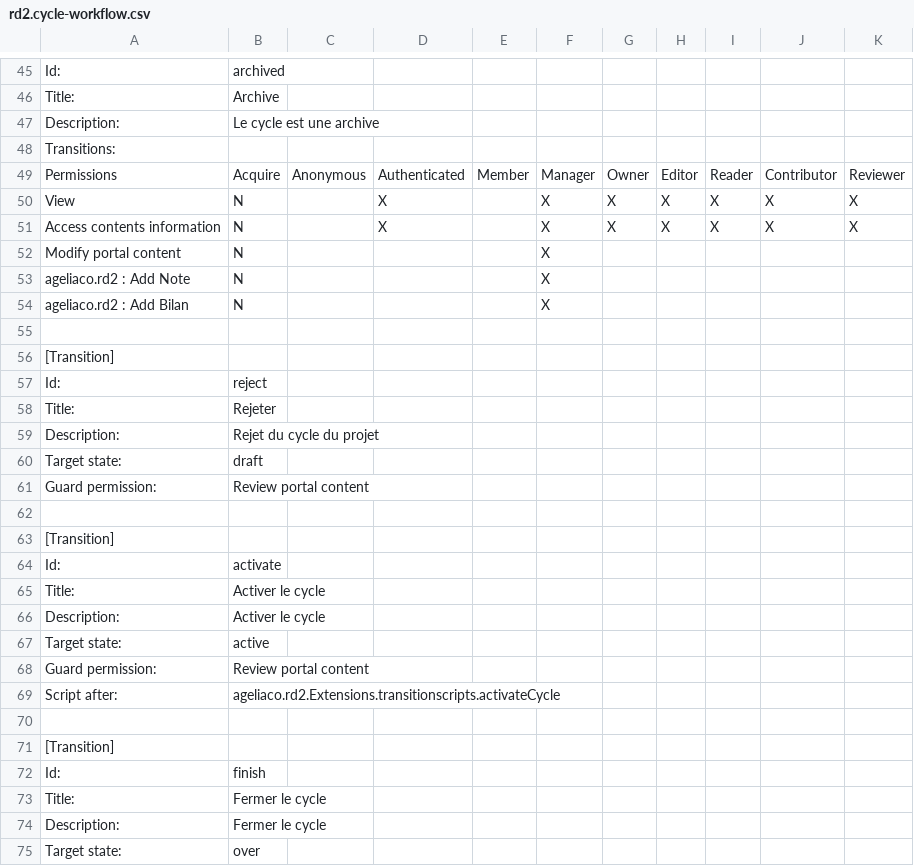
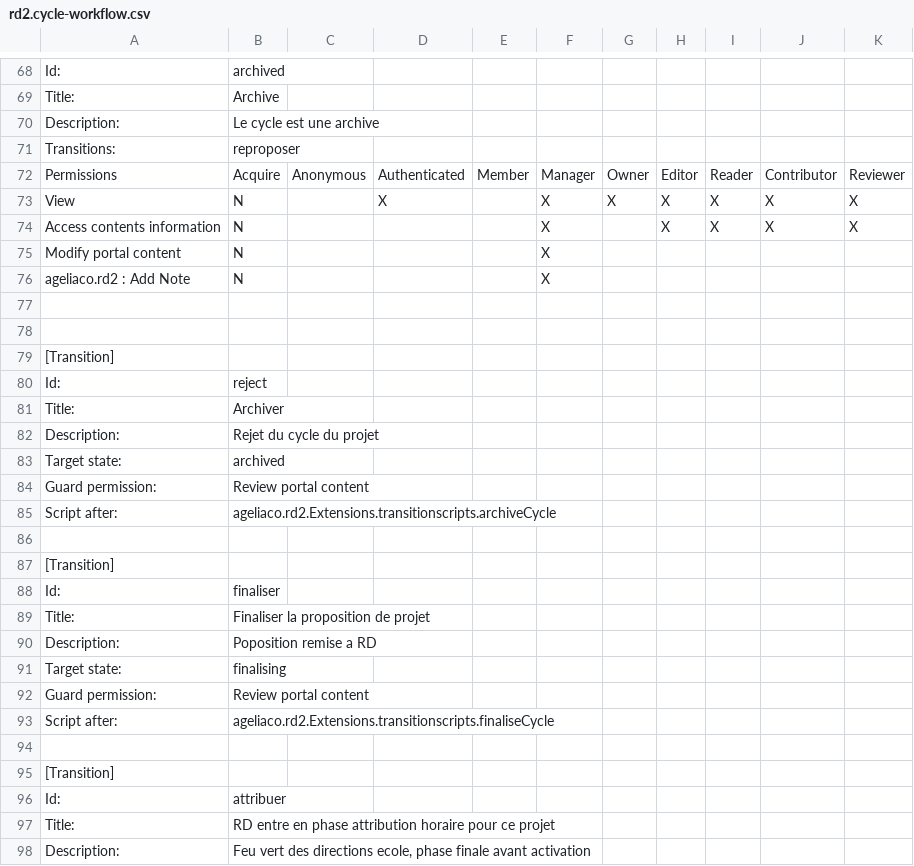
Before and after one commit to renfers/ageliaco.rd2, a CSV file: ageliaco/rd2/profiles/default/workflow_csv/rd2.cycle-workflow.csv, drawn as a sheet; only a part is shown, gaps mark what is left out; the shorter side is filled out with more unchanged rows; the diff covers the shown part only.

```diff
--- a/ageliaco/rd2/profiles/default/workflow_csv/rd2.cycle-workflow.csv
+++ b/ageliaco/rd2/profiles/default/workflow_csv/rd2.cycle-workflow.csv
@@ -47,9 +70,9 @@ Title:,Archive,,,,,,,,,
 Description:,Le cycle est une archive,,,,,,,,,
-Transitions:,,,,,,,,,,
+Transitions:,reproposer,,,,,,,,,
 Permissions,Acquire,Anonymous,Authenticated,Member,Manager,Owner,Editor,Reader,Contributor,Reviewer
 View,N,,X,,X,X,X,X,X,X
-Access contents information,N,,X,,X,X,X,X,X,X
+Access contents information,N,,,,X,,X,X,X,X
 Modify portal content,N,,,,X,,,,,
 ageliaco.rd2 : Add Note,N,,,,X,,,,,
-ageliaco.rd2 : Add Bilan,N,,,,X,,,,,
+,,,,,,,,,,
 ,,,,,,,,,,
@@ -57,5 +80,19 @@ ageliaco.rd2 : Add Bilan,N,,,,X,,,,,
 Id:,reject,,,,,,,,,
-Title:,Rejeter,,,,,,,,,
+Title:,Archiver,,,,,,,,,
 Description:,Rejet du cycle du projet,,,,,,,,,
-Target state:,draft,,,,,,,,,
+Target state:,archived,,,,,,,,,
 Guard permission:,Review portal content,,,,,,,,,
+Script after:,ageliaco.rd2.Extensions.transitionscripts.archiveCycle,,,,,,,,,
+,,,,,,,,,,
+[Transition],,,,,,,,,,
+Id:,finaliser,,,,,,,,,
+Title:,Finaliser la proposition de projet,,,,,,,,,
+Description:,Poposition remise a RD,,,,,,,,,
+Target state:,finalising,,,,,,,,,
+Guard permission:,Review portal content,,,,,,,,,
+Script after:,ageliaco.rd2.Extensions.transitionscripts.finaliseCycle,,,,,,,,,
+,,,,,,,,,,
+[Transition],,,,,,,,,,
+Id:,attribuer,,,,,,,,,
+Title:,RD entre en phase attribution horaire pour ce projet,,,,,,,,,
+Description:,"Feu vert des directions ecole, phase finale avant activation",,,,,,,,,
```
Also changed, not shown: 34 added rows and 22 edited cells elsewhere in this file, ageliaco/rd2/profiles/default/workflow_csv/rd2.projet-workflow.csv, 15 other files.
